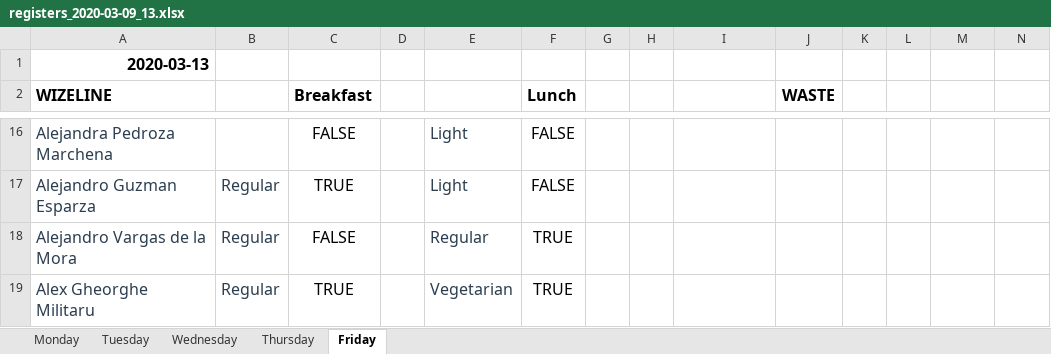
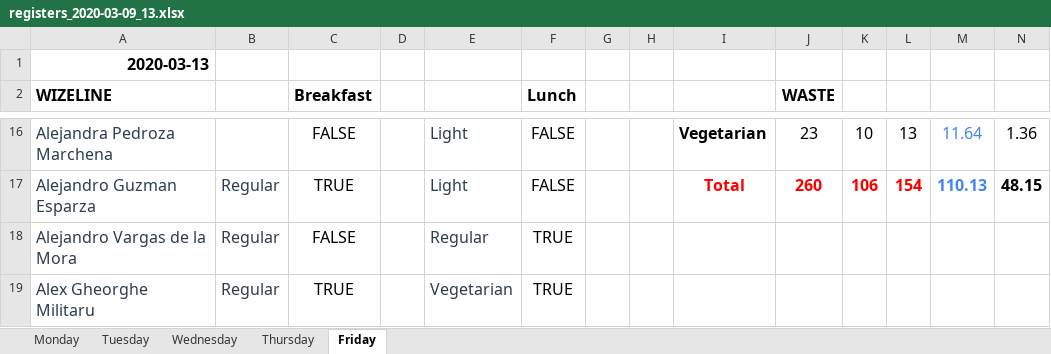
Before and after one commit to kautilya-raj/Food-Waste-Prediction, an Excel workbook: test_sample_data/true/registers_2020-03-09_13.xlsx, sheet Friday, drawn as a sheet; only a part is shown, gaps mark what is left out; values as stored, in another font and other column widths than the file's, no borders; charts and pictures not drawn; the diff covers the shown part only; the diff names each change by its address in the sheet, - before the commit and + after, or states it on an @@ line.

```diff
--- a/test_sample_data/true/registers_2020-03-09_13.xlsx (sheet Friday)
+++ b/test_sample_data/true/registers_2020-03-09_13.xlsx (sheet Friday)
-I16: (empty)
+I16: Vegetarian
-J16 (WASTE): (empty)
+J16 (WASTE): 23
-K16: (empty)
+K16: 10
-L16: (empty)
+L16: 13
-M16: (empty)
+M16: 11.64
-N16: (empty)
+N16: 1.36
-I17: (empty)
+I17: Total
-J17 (WASTE): (empty)
+J17 (WASTE): 260
-K17: (empty)
+K17: 106
-L17: (empty)
+L17: 154
-M17: (empty)
+M17: 110.13
-N17: (empty)
+N17: 48.15
```
Also changed, not shown: 30 edited cells elsewhere in this sheet, sheet Monday, sheet Thursday, sheet Wednesday, sheet Tuesday, formulas that keep their value, charts or pictures, 6 other files.
